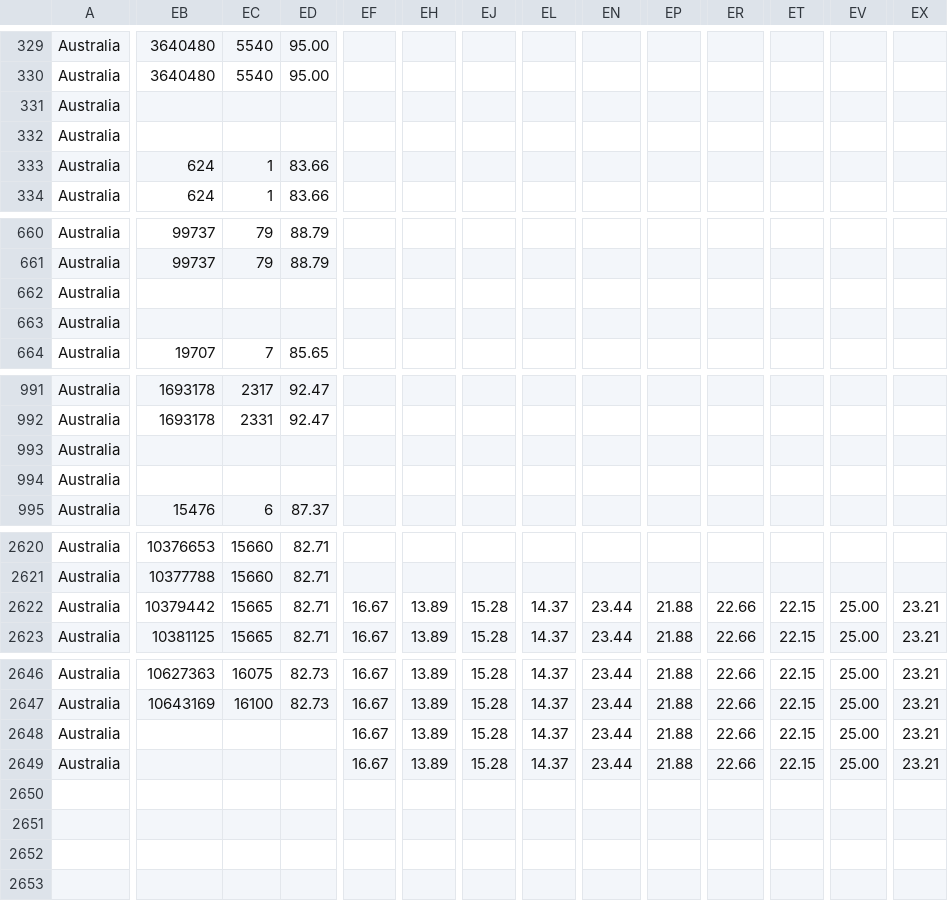
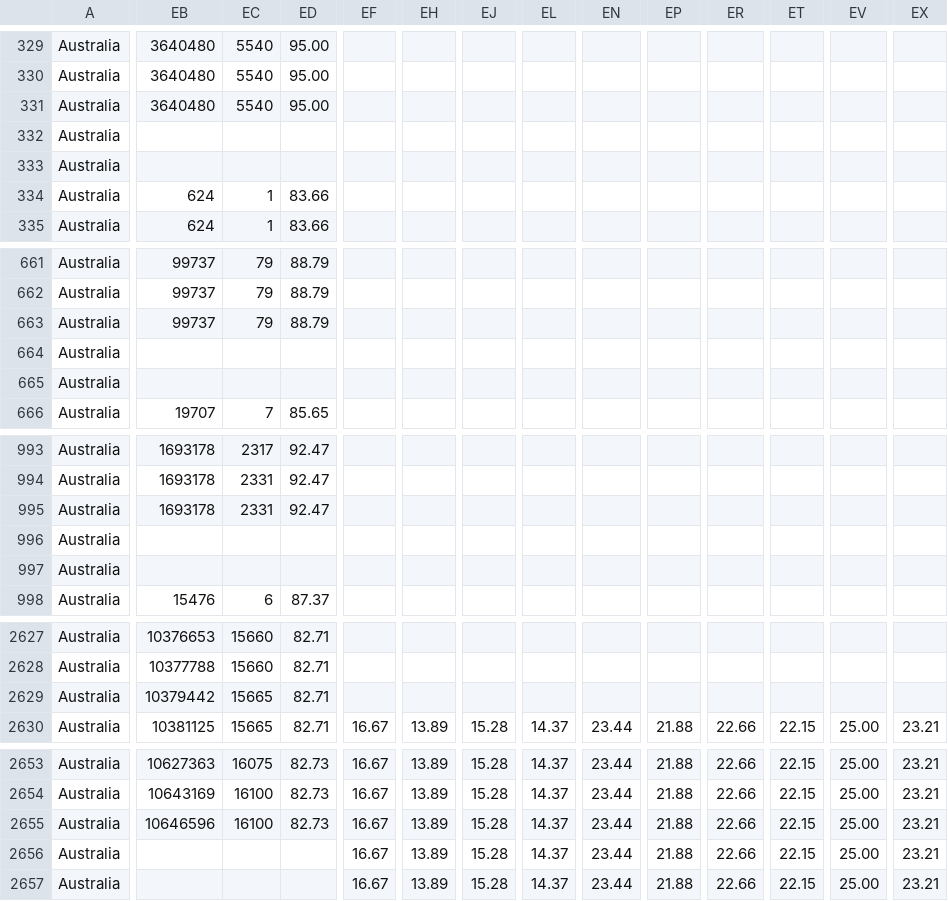
Before and after one commit to bernardoandretti/covid-policy-tracker, a CSV file: data/Australia/OxCGRT_AUS_differentiated_withnotes_2022.csv, drawn as a sheet; only a part is shown, gaps mark what is left out; addresses are those after the commit; rows hold the shown columns only; the diff covers the shown part only; the diff names each change by its address in the sheet, - before the commit and + after, or states it on an @@ line.

```diff
--- a/data/Australia/OxCGRT_AUS_differentiated_withnotes_2022.csv
+++ b/data/Australia/OxCGRT_AUS_differentiated_withnotes_2022.csv
-EB331: (empty)
+EB331: 3640480
-EC331: (empty)
+EC331: 5540
-ED331: (empty)
+ED331: 95.00
+row 333: Australia
-EB663: (empty)
+EB663: 99737
-EC663: (empty)
+EC663: 79
-ED663: (empty)
+ED663: 88.79
+row 665: Australia
-EB995: (empty)
+EB995: 1693178
-EC995: (empty)
+EC995: 2331
-ED995: (empty)
+ED995: 92.47
+row 997: Australia
-EF2629: 16.67
+EF2629: (empty)
-EH2629: 13.89
+EH2629: (empty)
-EJ2629: 15.28
+EJ2629: (empty)
-EL2629: 14.37
+EL2629: (empty)
-EN2629: 23.44
+EN2629: (empty)
-EP2629: 21.88
+EP2629: (empty)
-ER2629: 22.66
+ER2629: (empty)
-ET2629: 22.15
+ET2629: (empty)
-EV2629: 25.00
+EV2629: (empty)
-EX2629: 23.21
+EX2629: (empty)
-EB2655: (empty)
+EB2655: 10646596
-EC2655: (empty)
+EC2655: 16100
-ED2655: (empty)
+ED2655: 82.73
+row 2657: Australia |  |  |  | 16.67 | 13.89 | 15.28 | 14.37 | 23.44 | 21.88 | 22.66 | 22.15 | 25.00 | 23.21
```
Also changed, not shown: 4 added rows and 15 edited cells elsewhere in this file, data/United Kingdom/OxCGRT_GBR_differentiated_withnotes_2022.csv, 4 other files.
